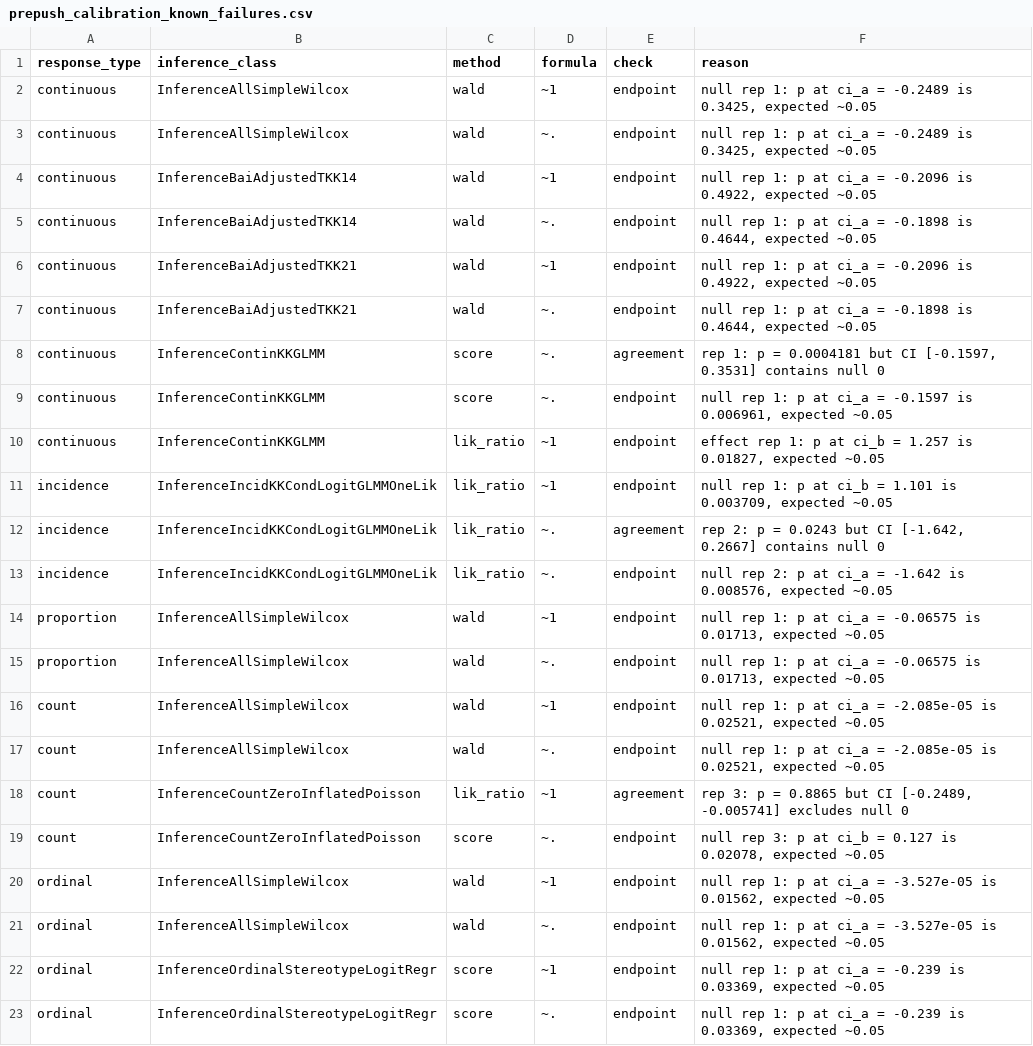
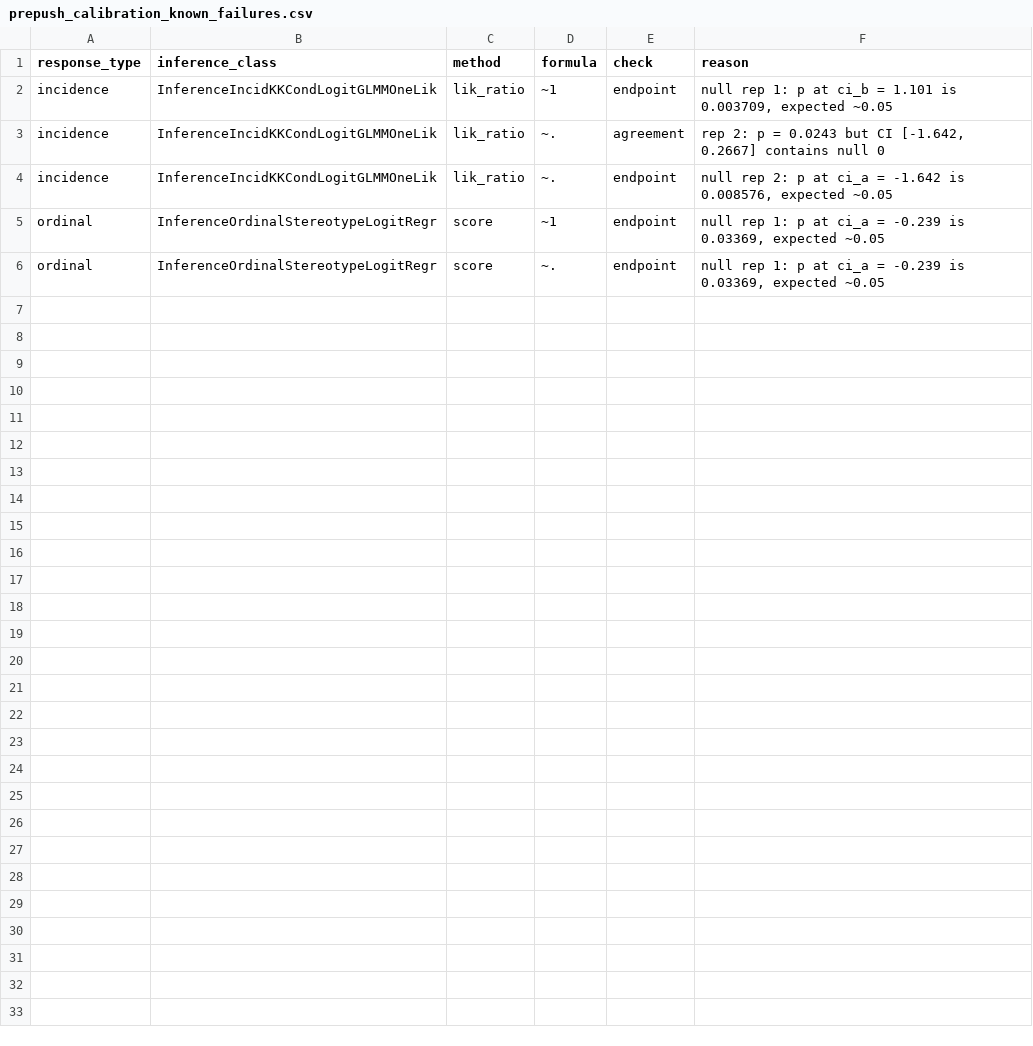
Before and after one commit to kapelner/EDI, a CSV file: R/package_tests/calibration/prepush_calibration_known_failures.csv, drawn as a sheet.

```diff
--- a/R/package_tests/calibration/prepush_calibration_known_failures.csv
+++ b/R/package_tests/calibration/prepush_calibration_known_failures.csv
@@ -1,11 +1,2 @@
 "response_type","inference_class","method","formula","check","reason"
-"continuous","InferenceAllSimpleWilcox","wald","~1","endpoint","null rep 1: p at ci_a = -0.2489 is 0.3425, expected ~0.05"
-"continuous","InferenceAllSimpleWilcox","wald","~.","endpoint","null rep 1: p at ci_a = -0.2489 is 0.3425, expected ~0.05"
-"continuous","InferenceBaiAdjustedTKK14","wald","~1","endpoint","null rep 1: p at ci_a = -0.2096 is 0.4922, expected ~0.05"
-"continuous","InferenceBaiAdjustedTKK14","wald","~.","endpoint","null rep 1: p at ci_a = -0.1898 is 0.4644, expected ~0.05"
-"continuous","InferenceBaiAdjustedTKK21","wald","~1","endpoint","null rep 1: p at ci_a = -0.2096 is 0.4922, expected ~0.05"
-"continuous","InferenceBaiAdjustedTKK21","wald","~.","endpoint","null rep 1: p at ci_a = -0.1898 is 0.4644, expected ~0.05"
-"continuous","InferenceContinKKGLMM","score","~.","agreement","rep 1: p = 0.0004181 but CI [-0.1597, 0.3531] contains null 0"
-"continuous","InferenceContinKKGLMM","score","~.","endpoint","null rep 1: p at ci_a = -0.1597 is 0.006961, expected ~0.05"
-"continuous","InferenceContinKKGLMM","lik_ratio","~1","endpoint","effect rep 1: p at ci_b = 1.257 is 0.01827, expected ~0.05"
 "incidence","InferenceIncidKKCondLogitGLMMOneLik","lik_ratio","~1","endpoint","null rep 1: p at ci_b = 1.101 is 0.003709, expected ~0.05"
@@ -13,10 +4,2 @@
 "incidence","InferenceIncidKKCondLogitGLMMOneLik","lik_ratio","~.","endpoint","null rep 2: p at ci_a = -1.642 is 0.008576, expected ~0.05"
-"proportion","InferenceAllSimpleWilcox","wald","~1","endpoint","null rep 1: p at ci_a = -0.06575 is 0.01713, expected ~0.05"
-"proportion","InferenceAllSimpleWilcox","wald","~.","endpoint","null rep 1: p at ci_a = -0.06575 is 0.01713, expected ~0.05"
-"count","InferenceAllSimpleWilcox","wald","~1","endpoint","null rep 1: p at ci_a = -2.085e-05 is 0.02521, expected ~0.05"
-"count","InferenceAllSimpleWilcox","wald","~.","endpoint","null rep 1: p at ci_a = -2.085e-05 is 0.02521, expected ~0.05"
-"count","InferenceCountZeroInflatedPoisson","lik_ratio","~1","agreement","rep 3: p = 0.8865 but CI [-0.2489, -0.005741] excludes null 0"
-"count","InferenceCountZeroInflatedPoisson","score","~.","endpoint","null rep 3: p at ci_b = 0.127 is 0.02078, expected ~0.05"
-"ordinal","InferenceAllSimpleWilcox","wald","~1","endpoint","null rep 1: p at ci_a = -3.527e-05 is 0.01562, expected ~0.05"
-"ordinal","InferenceAllSimpleWilcox","wald","~.","endpoint","null rep 1: p at ci_a = -3.527e-05 is 0.01562, expected ~0.05"
 "ordinal","InferenceOrdinalStereotypeLogitRegr","score","~1","endpoint","null rep 1: p at ci_a = -0.239 is 0.03369, expected ~0.05"
```
Also changed, not shown: R/package_tests/comprehensive_results_audit_baseline.csv, 32 other files.
